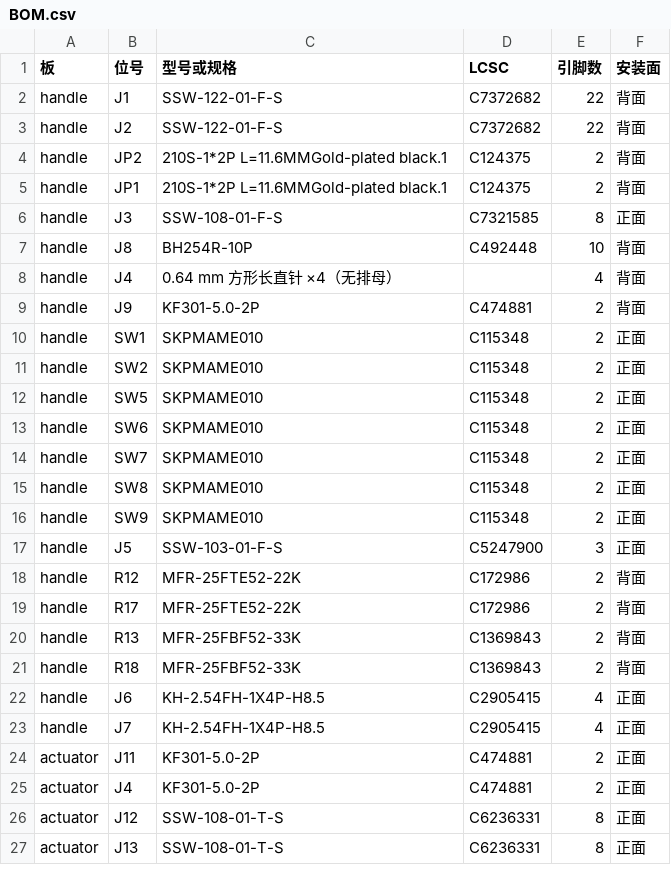
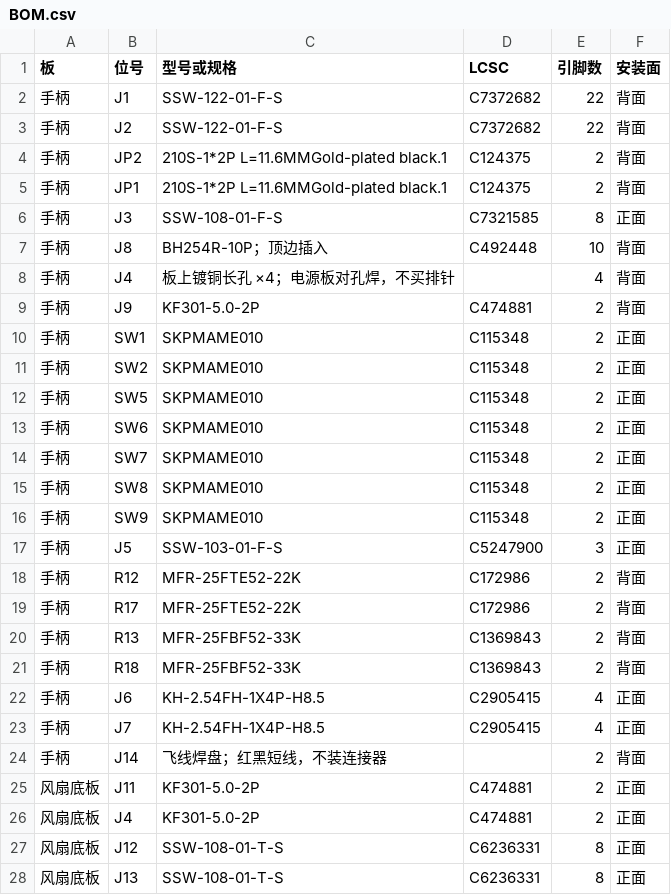
Before and after one commit to HJZ0810/H2O, a CSV file: hardware/BOM.csv, drawn as a sheet; only a part is shown; the diff covers the shown part only.

```diff
--- a/hardware/BOM.csv
+++ b/hardware/BOM.csv
@@ -1,27 +1,28 @@
 板,位号,型号或规格,LCSC,引脚数,安装面
-handle,J1,SSW-122-01-F-S,C7372682,22,背面
-handle,J2,SSW-122-01-F-S,C7372682,22,背面
-handle,JP2,210S-1*2P L=11.6MMGold-plated black.1,C124375,2,背面
-handle,JP1,210S-1*2P L=11.6MMGold-plated black.1,C124375,2,背面
-handle,J3,SSW-108-01-F-S,C7321585,8,正面
-handle,J8,BH254R-10P,C492448,10,背面
-handle,J4,0.64 mm 方形长直针 ×4（无排母）,,4,背面
-handle,J9,KF301-5.0-2P,C474881,2,背面
-handle,SW1,SKPMAME010,C115348,2,正面
-handle,SW2,SKPMAME010,C115348,2,正面
-handle,SW5,SKPMAME010,C115348,2,正面
-handle,SW6,SKPMAME010,C115348,2,正面
-handle,SW7,SKPMAME010,C115348,2,正面
-handle,SW8,SKPMAME010,C115348,2,正面
-handle,SW9,SKPMAME010,C115348,2,正面
-handle,J5,SSW-103-01-F-S,C5247900,3,正面
-handle,R12,MFR-25FTE52-22K,C172986,2,背面
-handle,R17,MFR-25FTE52-22K,C172986,2,背面
-handle,R13,MFR-25FBF52-33K,C1369843,2,背面
-handle,R18,MFR-25FBF52-33K,C1369843,2,背面
-handle,J6,KH-2.54FH-1X4P-H8.5,C2905415,4,正面
-handle,J7,KH-2.54FH-1X4P-H8.5,C2905415,4,正面
-actuator,J11,KF301-5.0-2P,C474881,2,正面
-actuator,J4,KF301-5.0-2P,C474881,2,正面
-actuator,J12,SSW-108-01-T-S,C6236331,8,正面
-actuator,J13,SSW-108-01-T-S,C6236331,8,正面
+手柄,J1,SSW-122-01-F-S,C7372682,22,背面
+手柄,J2,SSW-122-01-F-S,C7372682,22,背面
+手柄,JP2,210S-1*2P L=11.6MMGold-plated black.1,C124375,2,背面
+手柄,JP1,210S-1*2P L=11.6MMGold-plated black.1,C124375,2,背面
+手柄,J3,SSW-108-01-F-S,C7321585,8,正面
+手柄,J8,BH254R-10P；顶边插入,C492448,10,背面
+手柄,J4,板上镀铜长孔 ×4；电源板对孔焊，不买排针,,4,背面
+手柄,J9,KF301-5.0-2P,C474881,2,背面
+手柄,SW1,SKPMAME010,C115348,2,正面
+手柄,SW2,SKPMAME010,C115348,2,正面
+手柄,SW5,SKPMAME010,C115348,2,正面
+手柄,SW6,SKPMAME010,C115348,2,正面
+手柄,SW7,SKPMAME010,C115348,2,正面
+手柄,SW8,SKPMAME010,C115348,2,正面
+手柄,SW9,SKPMAME010,C115348,2,正面
+手柄,J5,SSW-103-01-F-S,C5247900,3,正面
+手柄,R12,MFR-25FTE52-22K,C172986,2,背面
+手柄,R17,MFR-25FTE52-22K,C172986,2,背面
+手柄,R13,MFR-25FBF52-33K,C1369843,2,背面
+手柄,R18,MFR-25FBF52-33K,C1369843,2,背面
+手柄,J6,KH-2.54FH-1X4P-H8.5,C2905415,4,正面
+手柄,J7,KH-2.54FH-1X4P-H8.5,C2905415,4,正面
+手柄,J14,飞线焊盘；红黑短线，不装连接器,,2,背面
+风扇底板,J11,KF301-5.0-2P,C474881,2,正面
+风扇底板,J4,KF301-5.0-2P,C474881,2,正面
+风扇底板,J12,SSW-108-01-T-S,C6236331,8,正面
+风扇底板,J13,SSW-108-01-T-S,C6236331,8,正面
```
Also changed, not shown: 2 edited cells elsewhere in this file, 14 other files.
